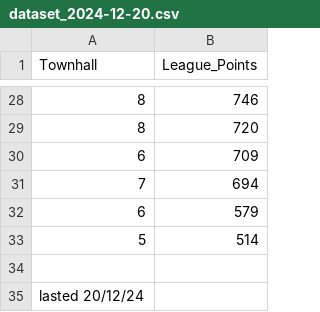
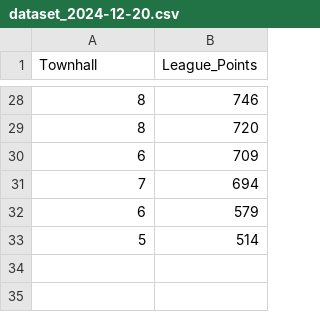
Before and after one commit to Wichaphon/COC-WhitePhantom-Data, a CSV file: data/dataset_2024-12-20.csv, drawn as a sheet; only a part is shown, gaps mark what is left out; the diff names each change by its address in the sheet, - before the commit and + after, or states it on an @@ line.

```diff
--- a/data/dataset_2024-12-20.csv
+++ b/data/dataset_2024-12-20.csv
-row 34: (empty)
-row 35: lasted 20/12/24
```
Also changed, not shown: 2 other files.
